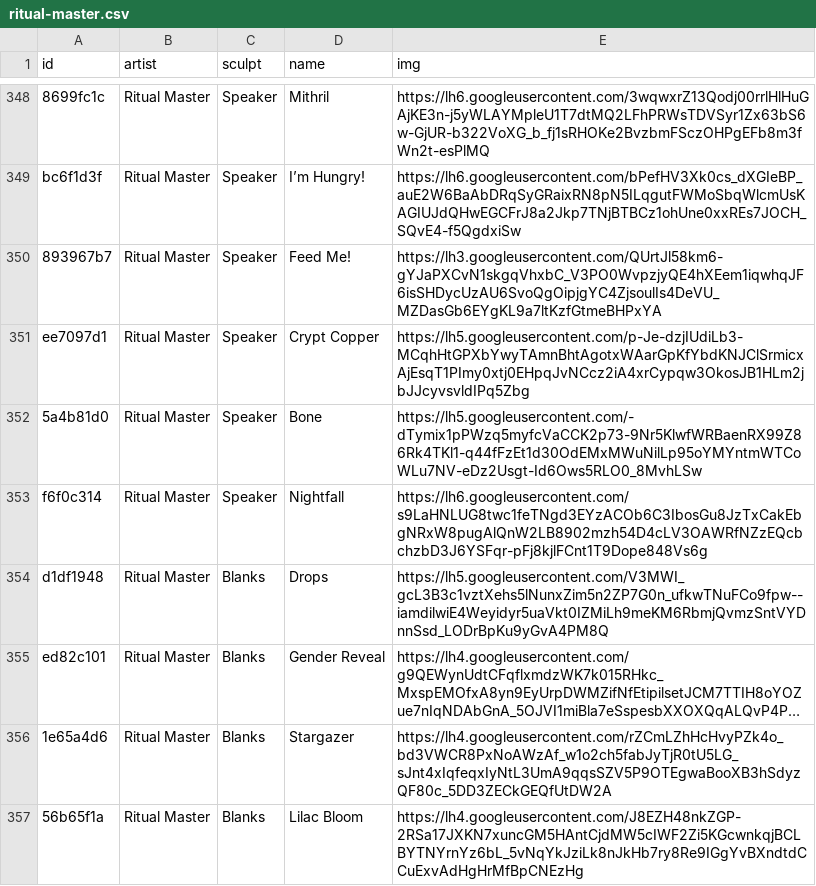
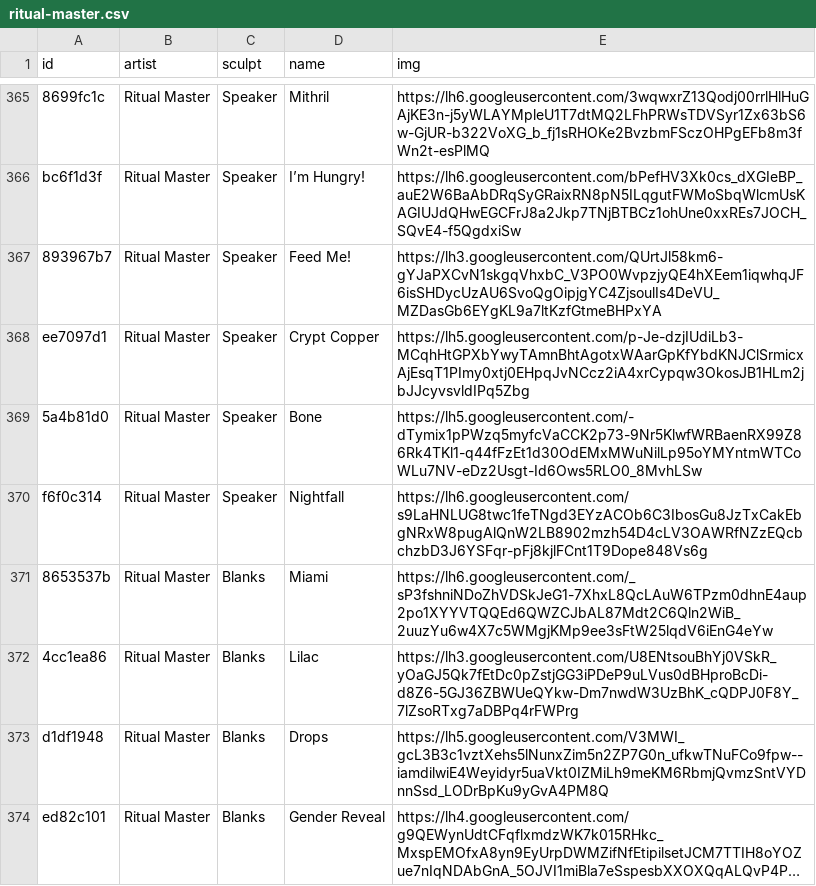
Before and after one commit to keycap-archivist/database, a CSV file: db/ritual-master.csv, drawn as a sheet; only a part is shown, gaps mark what is left out; the shorter side is filled out with more unchanged rows; long unchanged cells end in …; the diff covers the shown part only.

```diff
--- a/db/ritual-master.csv
+++ b/db/ritual-master.csv
@@ -353,2 +370,4 @@ ee7097d1,Ritual Master,Speaker,Crypt Copper,https://lh5.googleusercontent.com/p-
 f6f0c314,Ritual Master,Speaker,Nightfall,https://lh6.googleusercontent.com/s9LaHNLUG8twc1feTNgd3EYzACOb6C3IbosGu8JzTxCakEbgNRxW8pugAlQnW2LB8902mzh54D4cLV3OAWRfNZzEQcbchzbD3J6YSFqr-pFj8kjlFCnt1T9Dope848Vs6g
+8653537b,Ritual Master,Blanks,Miami,https://lh6.googleusercontent.com/_sP3fshniNDoZhVDSkJeG1-7XhxL8QcLAuW6TPzm0dhnE4aup2po1XYYVTQQEd6QWZCJbAL87Mdt2C6Qln2WiB_2uuzYu6w4X7c5WMgjKMp9ee3sFtW25lqdV6iEnG4eYw
+4cc1ea86,Ritual Master,Blanks,Lilac,https://lh3.googleusercontent.com/U8ENtsouBhYj0VSkR_yOaGJ5Qk7fEtDc0pZstjGG3iPDeP9uLVus0dBHproBcDi-d8Z6-5GJ36ZBWUeQYkw-Dm7nwdW3UzBhK_cQDPJ0F8Y_7lZsoRTxg7aDBPq4rFWPrg
 d1df1948,Ritual Master,Blanks,Drops,https://lh5.googleusercontent.com/V3MWI_gcL3B3c1vztXehs5lNunxZim5n2ZP7G0n_ufkwTNuFCo9fpw--iamdilwiE4Weyidyr5uaVkt0IZMiLh9meKM6RbmjQvmzSntVYDnnSsd_LODrBpKu9yGvA4PM8Q
```
Also changed, not shown: 28 added rows, 2 removed rows and 2 edited cells elsewhere in this file, 4 other files.
